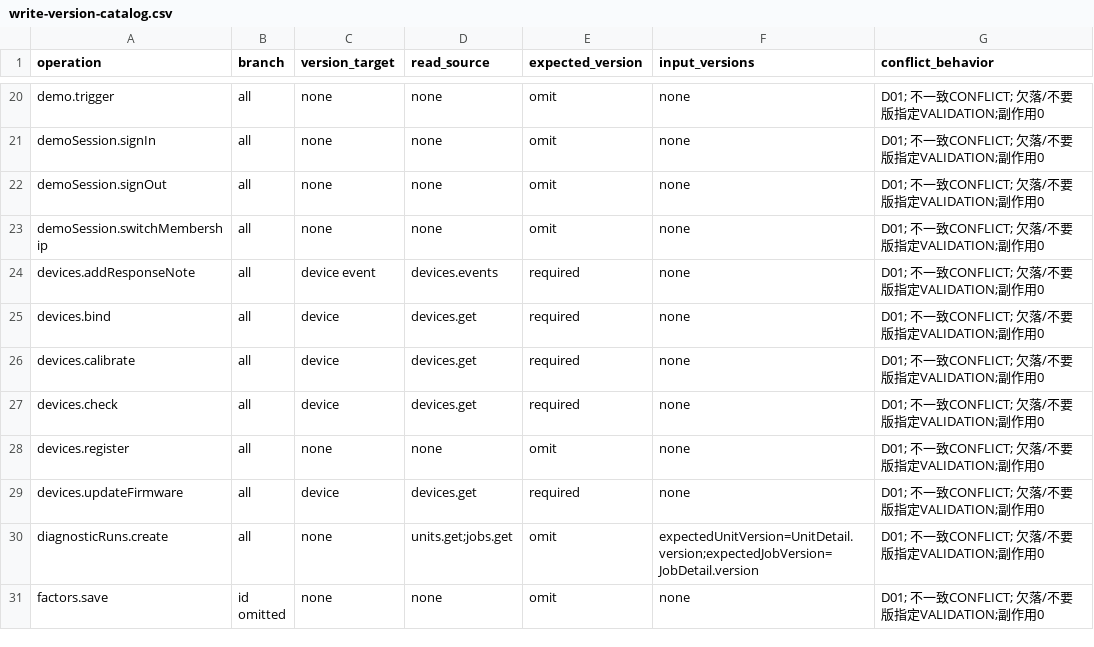
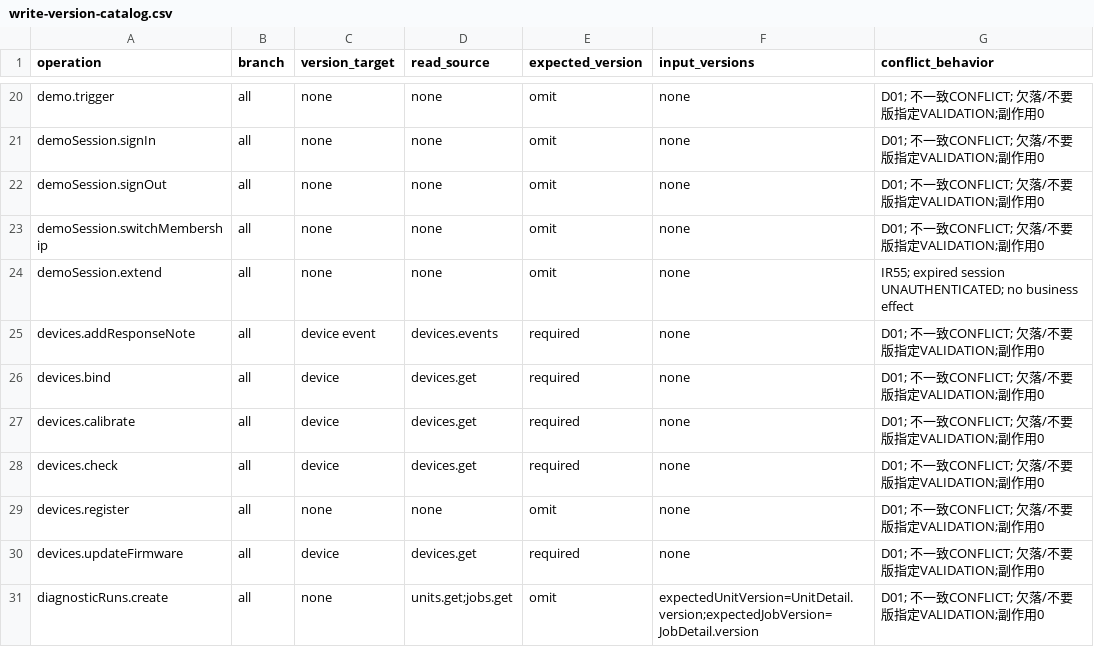
Before and after one commit to Aquarius0715/AC-Project, a CSV file: docs/02-design/write-version-catalog.csv, drawn as a sheet; only a part is shown, gaps mark what is left out; the shorter side is filled out with more unchanged rows; the diff names each change by its address in the sheet, - before the commit and + after, or states it on an @@ line.

```diff
--- a/docs/02-design/write-version-catalog.csv
+++ b/docs/02-design/write-version-catalog.csv
+row 24: demoSession.extend | all | none | none | omit | none | IR55; expired session UNAUTHENTICATED; no business effect
```
Also changed, not shown: docs/00-prepare/traceability.csv, docs/02-design/operation-catalog.csv, 48 other files.
